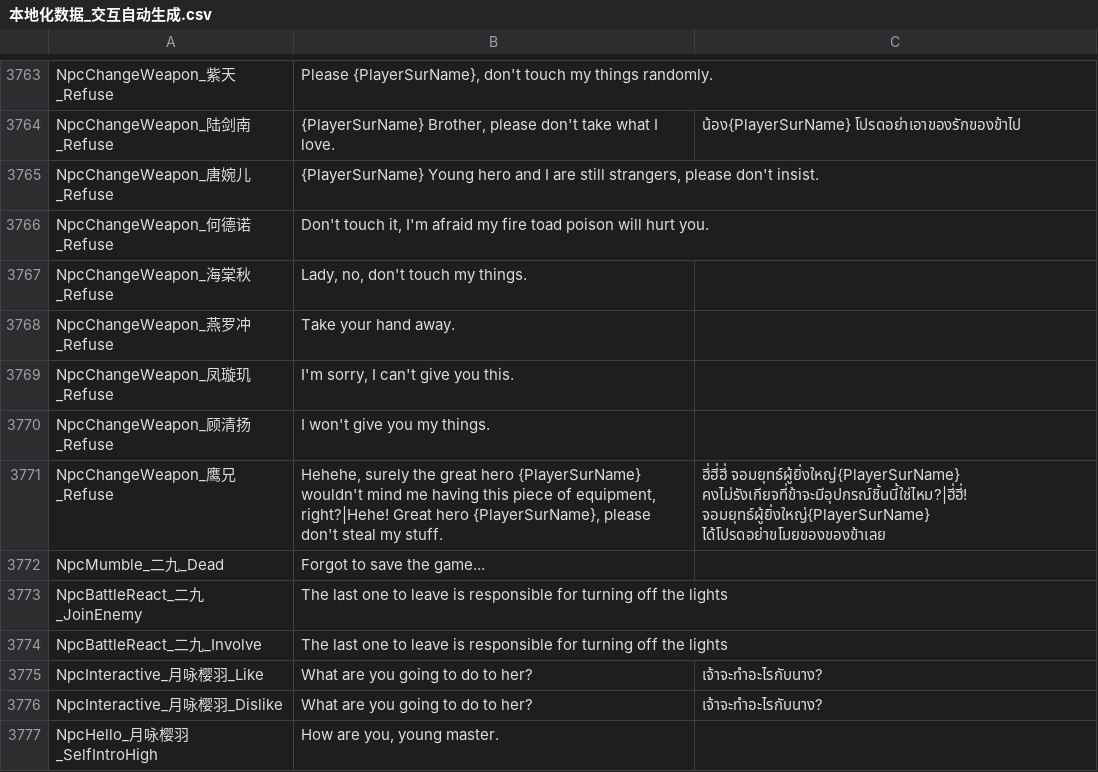
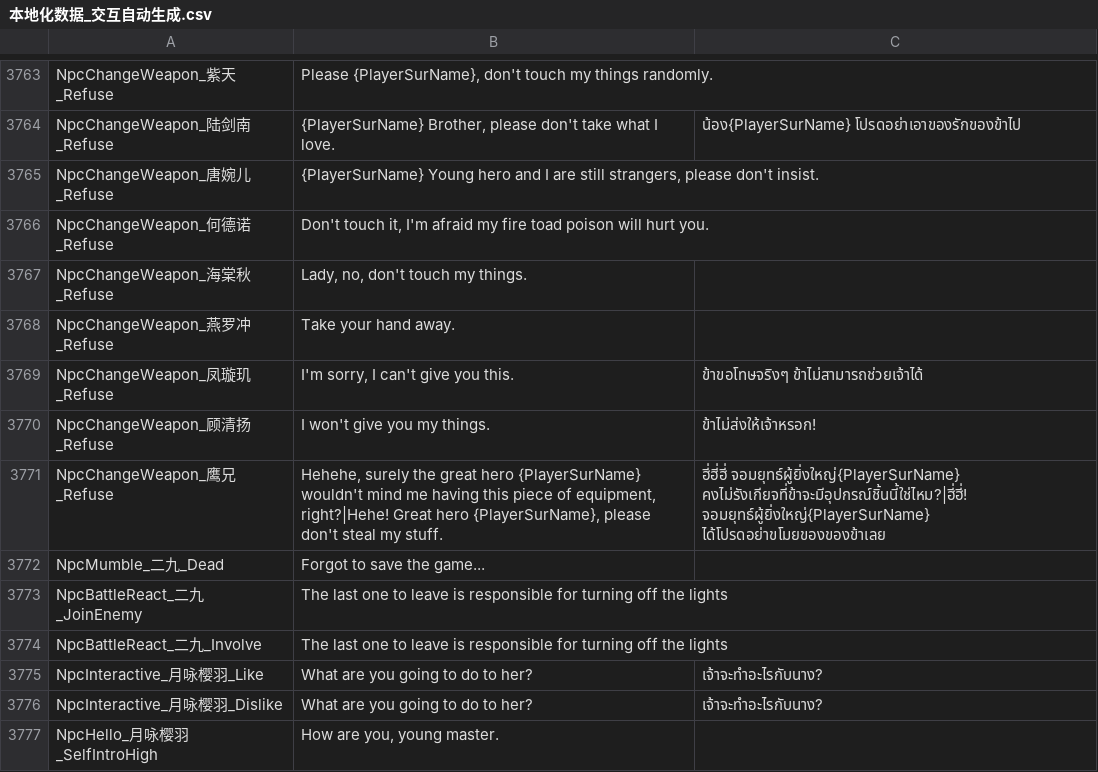
Before and after one commit to 1ookilo/WulinSH-TH, a CSV file: WulinPy/GenerateCSVtoXSLX/csv_input/本地化数据_交互自动生成.csv, drawn as a sheet; only a part is shown, gaps mark what is left out.

```diff
--- a/WulinPy/GenerateCSVtoXSLX/csv_input/本地化数据_交互自动生成.csv
+++ b/WulinPy/GenerateCSVtoXSLX/csv_input/本地化数据_交互自动生成.csv
@@ -3768,4 +3768,4 @@ NpcChangeWeapon_海棠秋_Refuse,"Lady, no, don't touch my things."
 NpcChangeWeapon_燕罗冲_Refuse,Take your hand away.
-NpcChangeWeapon_凤璇玑_Refuse,"I'm sorry, I can't give you this."
-NpcChangeWeapon_顾清扬_Refuse,I won't give you my things.
+NpcChangeWeapon_凤璇玑_Refuse,"I'm sorry, I can't give you this.",ข้าขอโทษจริงๆ ข้าไม่สามารถช่วยเจ้าได้
+NpcChangeWeapon_顾清扬_Refuse,I won't give you my things.,ข้าไม่ส่งให้เจ้าหรอก!
 NpcChangeWeapon_鹰兄_Refuse,"Hehehe, surely the great hero {PlayerSurName} wouldn't mind me having this piece of equipment, right?|Hehe! Great hero {PlayerSurName}, please don't steal my stuff.",ฮี่ฮี่ฮี่ จอมยุทธ์ผู้ยิ่งใหญ่{PlayerSurName} คงไม่รังเกียจที่ข้าจะมีอุปกรณ์ชิ้นนี้ใช่ไหม?|ฮี่ฮี่! จอมยุทธ์ผู้ยิ่งใหญ่{PlayerSurName} ได้โปรดอย่าขโมยของของข้าเลย
```
Also changed, not shown: WulinPy/GenerateCSVtoXSLX/csv_input/本地化数据_事件_zq.csv, 2 other files.
